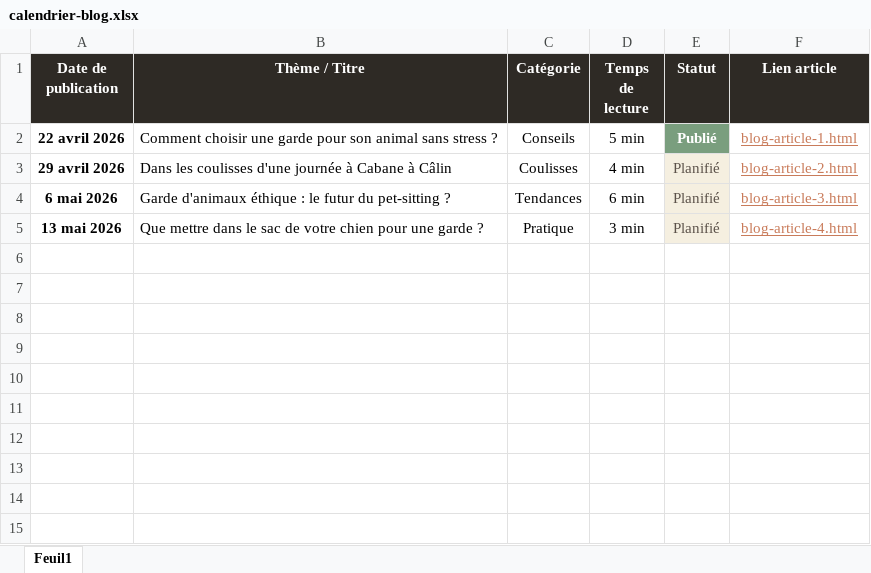
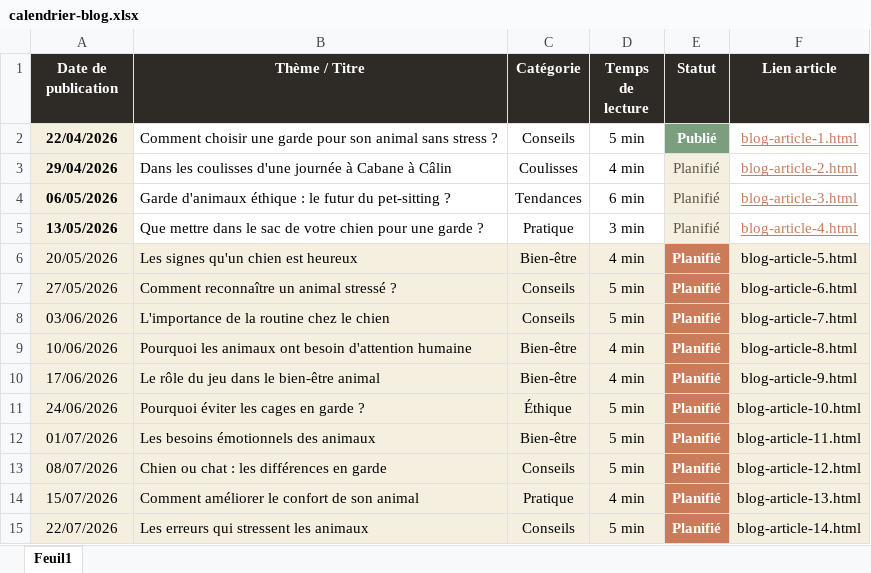
Before and after one commit to lewhite1981/cabaneacalins, an Excel workbook: calendrier-blog.xlsx, sheet Feuil1, drawn as a sheet; values as stored, in another font and other column widths than the file's, no borders; the diff names each change by its address in the sheet, - before the commit and + after, or states it on an @@ line.

```diff
--- a/calendrier-blog.xlsx (sheet Feuil1)
+++ b/calendrier-blog.xlsx (sheet Feuil1)
-A2 (Date de publication): 22 avril 2026
+A2 (Date de publication): 22/04/2026
-A2:A5 fill: none
+A2:A5 fill: #F5EFE0
-A3 (Date de publication): 29 avril 2026
+A3 (Date de publication): 29/04/2026
-A4 (Date de publication): 6 mai 2026
+A4 (Date de publication): 06/05/2026
-A5 (Date de publication): 13 mai 2026
+A5 (Date de publication): 13/05/2026
+row 6: 20/05/2026 | Les signes qu'un chien est heureux | Bien-être | 4 min | Planifié | blog-article-5.html
+row 7: 27/05/2026 | Comment reconnaître un animal stressé ? | Conseils | 5 min | Planifié | blog-article-6.html
+row 8: 03/06/2026 | L'importance de la routine chez le chien | Conseils | 5 min | Planifié | blog-article-7.html
+row 9: 10/06/2026 | Pourquoi les animaux ont besoin d'attention humaine | Bien-être | 4 min | Planifié | blog-article-8.html
+row 10: 17/06/2026 | Le rôle du jeu dans le bien-être animal | Bien-être | 4 min | Planifié | blog-article-9.html
+row 11: 24/06/2026 | Pourquoi éviter les cages en garde ? | Éthique | 5 min | Planifié | blog-article-10.html
+row 12: 01/07/2026 | Les besoins émotionnels des animaux | Bien-être | 5 min | Planifié | blog-article-11.html
+row 13: 08/07/2026 | Chien ou chat : les différences en garde | Conseils | 5 min | Planifié | blog-article-12.html
+row 14: 15/07/2026 | Comment améliorer le confort de son animal | Pratique | 4 min | Planifié | blog-article-13.html
+row 15: 22/07/2026 | Les erreurs qui stressent les animaux | Conseils | 5 min | Planifié | blog-article-14.html
```
Also changed, not shown: 14 other files.
